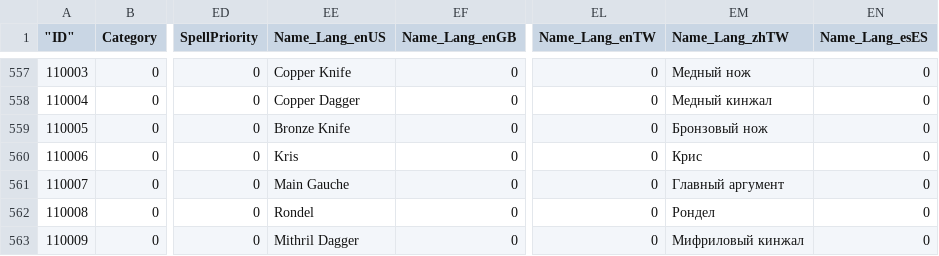
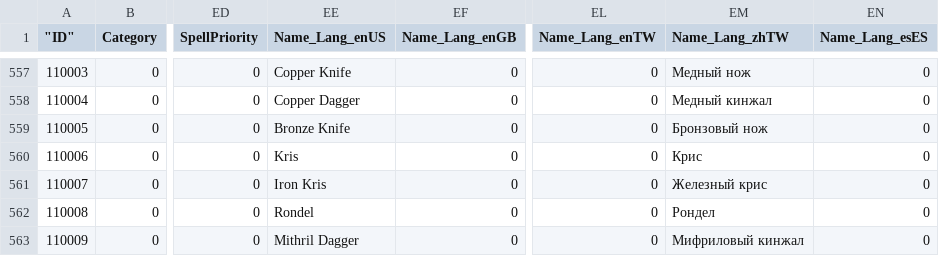
Before and after one commit to l-Vladislav/azerothcore-wotlk, a CSV file: .claude/dbc/Spell_custom.csv, drawn as a sheet; only a part is shown, gaps mark what is left out; the diff names each change by its address in the sheet, - before the commit and + after, or states it on an @@ line.

Commit message:
fix(DB): rename main gauche dagger base to iron kris [#161] (#55)

```diff
--- a/.claude/dbc/Spell_custom.csv
+++ b/.claude/dbc/Spell_custom.csv
-EE561 (Name_Lang_enUS): Main Gauche
+EE561 (Name_Lang_enUS): Iron Kris
-EM561 (Name_Lang_zhTW): Главный аргумент
+EM561 (Name_Lang_zhTW): Железный крис
```
Also changed, not shown: 3 other files.
